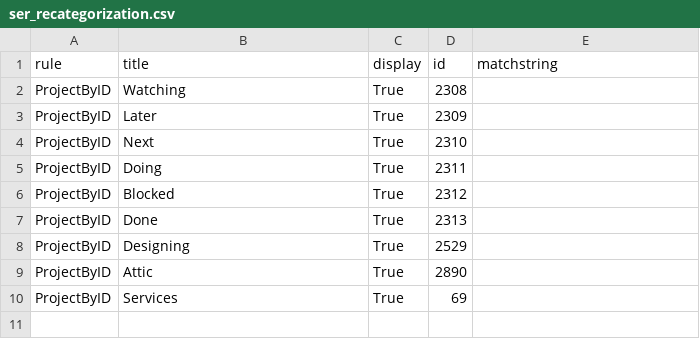
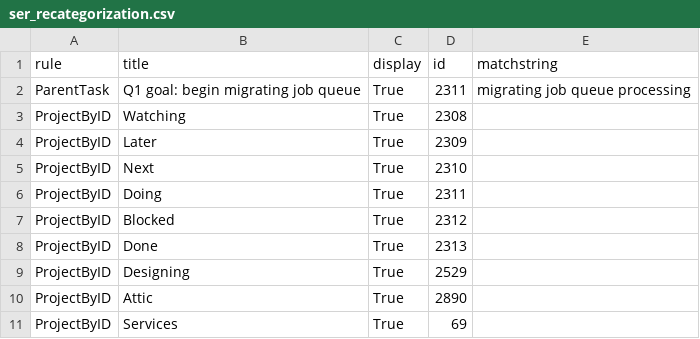
Before and after one commit to wikimedia/phlogiston, a CSV file: ser_recategorization.csv, drawn as a sheet.

```diff
--- a/ser_recategorization.csv
+++ b/ser_recategorization.csv
@@ -1,2 +1,3 @@
 rule,title,display,id,matchstring
+ParentTask,Q1 goal: begin migrating job queue,True,2311,migrating job queue processing
 ProjectByID,"Watching",True,2308,
```
Also changed, not shown: 5 other files.
